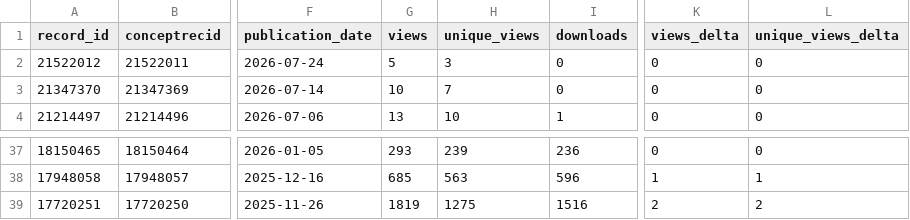
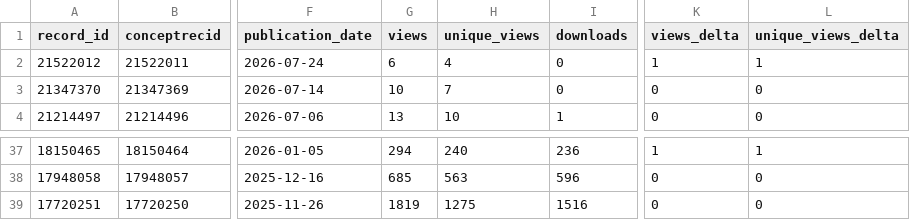
Before and after one commit to matsuoka-GPT/matsuoka-GPT.github.io, a CSV file: data/zenodo/zenodo_records.csv, drawn as a sheet; only a part is shown, gaps mark what is left out; the diff covers the shown part only; the diff names each change by its address in the sheet, - before the commit and + after, or states it on an @@ line.

```diff
--- a/data/zenodo/zenodo_records.csv
+++ b/data/zenodo/zenodo_records.csv
-G2 (views): 5
+G2 (views): 6
-H2 (unique_views): 3
+H2 (unique_views): 4
-K2 (views_delta): 0
+K2 (views_delta): 1
-L2 (unique_views_delta): 0
+L2 (unique_views_delta): 1
-G37 (views): 293
+G37 (views): 294
-H37 (unique_views): 239
+H37 (unique_views): 240
-K37 (views_delta): 0
+K37 (views_delta): 1
-L37 (unique_views_delta): 0
+L37 (unique_views_delta): 1
-K38 (views_delta): 1
+K38 (views_delta): 0
-L38 (unique_views_delta): 1
+L38 (unique_views_delta): 0
-K39 (views_delta): 2
+K39 (views_delta): 0
-L39 (unique_views_delta): 2
+L39 (unique_views_delta): 0
```
Also changed, not shown: 26 edited cells elsewhere in this file, data/zenodo/history.csv, 3 other files.
